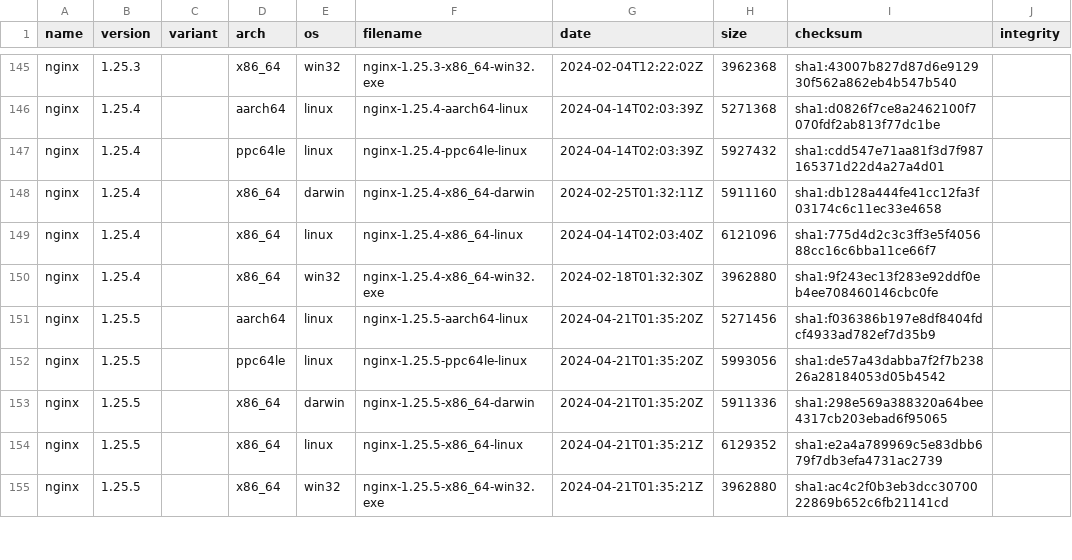
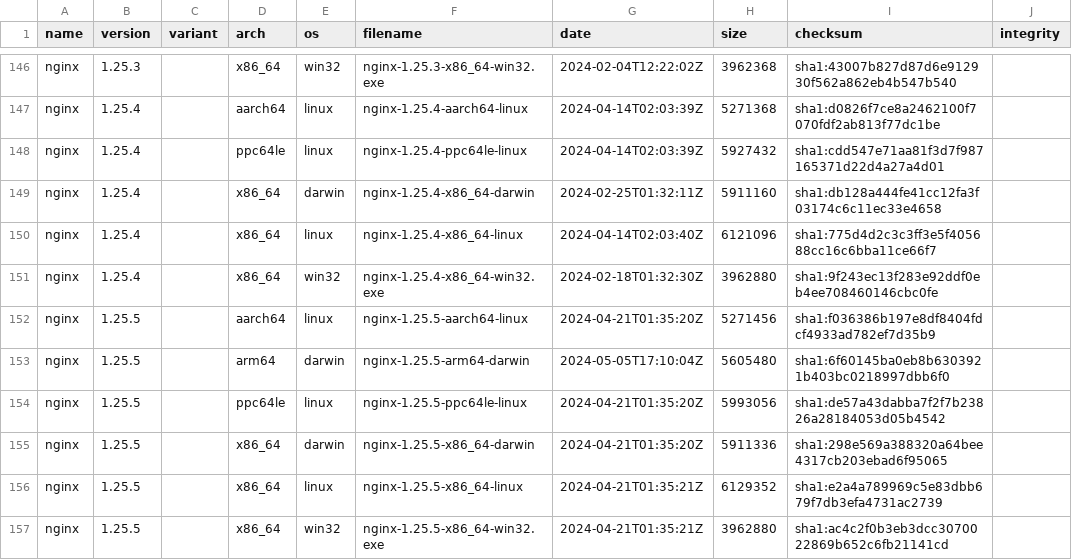
Before and after one commit to jirutka/nginx-binaries, a CSV file: index.csv, drawn as a sheet; only a part is shown, gaps mark what is left out; the diff covers the shown part only.

```diff
--- a/index.csv
+++ b/index.csv
@@ -151,2 +152,3 @@ nginx,1.25.4,,x86_64,win32,nginx-1.25.4-x86_64-win32.exe,2024-02-18T01:32:30Z,39
 nginx,1.25.5,,aarch64,linux,nginx-1.25.5-aarch64-linux,2024-04-21T01:35:20Z,5271456,sha1:f036386b197e8df8404fdcf4933ad782ef7d35b9
+nginx,1.25.5,,arm64,darwin,nginx-1.25.5-arm64-darwin,2024-05-05T17:10:04Z,5605480,sha1:6f60145ba0eb8b6303921b403bc0218997dbb6f0
 nginx,1.25.5,,ppc64le,linux,nginx-1.25.5-ppc64le-linux,2024-04-21T01:35:20Z,5993056,sha1:de57a43dabba7f2f7b23826a28184053d05b4542
```
Also changed, not shown: 8 added rows elsewhere in this file, 29 other files.
